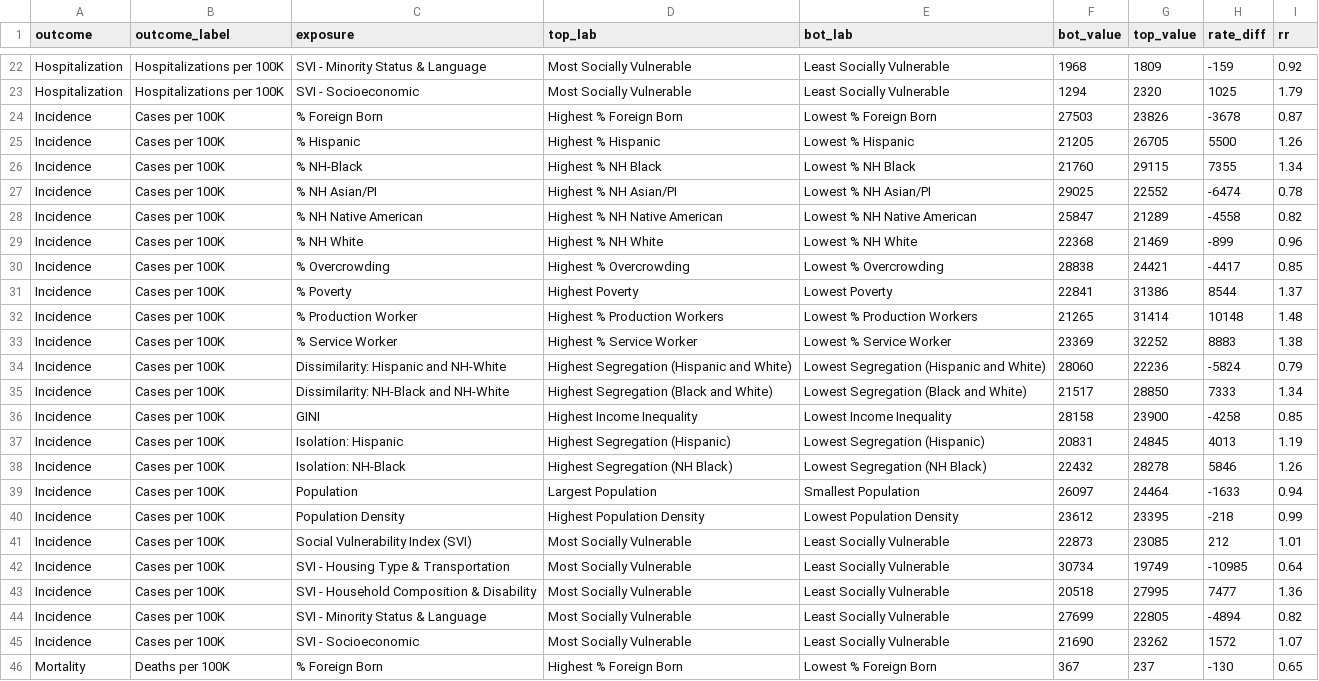
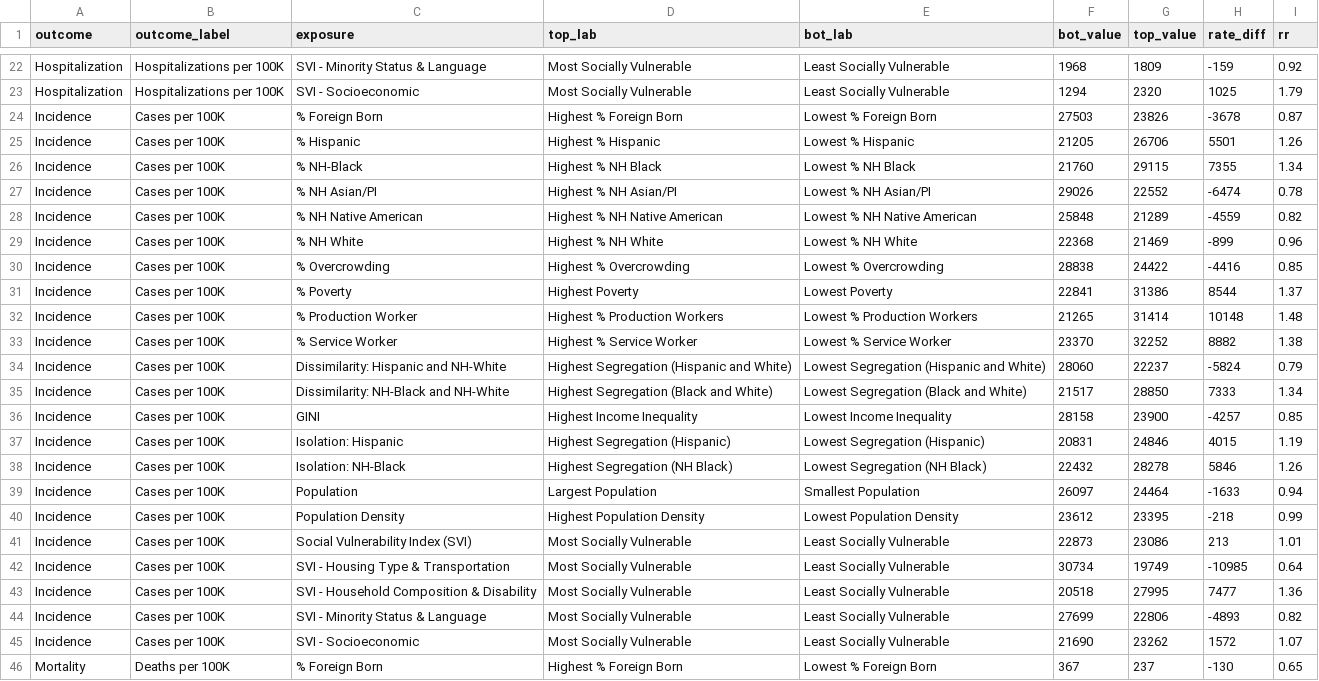
Before and after one commit to Drexel-UHC/covid_inequities_project, a CSV file: Outcomes/inequities/inequities_city_level.csv, drawn as a sheet; only a part is shown, gaps mark what is left out.

```diff
--- a/Outcomes/inequities/inequities_city_level.csv
+++ b/Outcomes/inequities/inequities_city_level.csv
@@ -24,15 +24,15 @@ Hospitalization,Hospitalizations per 100K,SVI - Socioeconomic,Most Socially Vuln
 Incidence,Cases per 100K,% Foreign Born,Highest % Foreign Born,Lowest % Foreign Born,27503,23826,-3678,0.87
-Incidence,Cases per 100K,% Hispanic,Highest % Hispanic,Lowest % Hispanic,21205,26705,5500,1.26
+Incidence,Cases per 100K,% Hispanic,Highest % Hispanic,Lowest % Hispanic,21205,26706,5501,1.26
 Incidence,Cases per 100K,% NH-Black,Highest % NH Black,Lowest % NH Black,21760,29115,7355,1.34
-Incidence,Cases per 100K,% NH Asian/PI,Highest % NH Asian/PI,Lowest % NH Asian/PI,29025,22552,-6474,0.78
-Incidence,Cases per 100K,% NH Native American,Highest % NH Native American,Lowest % NH Native American,25847,21289,-4558,0.82
+Incidence,Cases per 100K,% NH Asian/PI,Highest % NH Asian/PI,Lowest % NH Asian/PI,29026,22552,-6474,0.78
+Incidence,Cases per 100K,% NH Native American,Highest % NH Native American,Lowest % NH Native American,25848,21289,-4559,0.82
 Incidence,Cases per 100K,% NH White,Highest % NH White,Lowest % NH White,22368,21469,-899,0.96
-Incidence,Cases per 100K,% Overcrowding,Highest % Overcrowding,Lowest % Overcrowding,28838,24421,-4417,0.85
+Incidence,Cases per 100K,% Overcrowding,Highest % Overcrowding,Lowest % Overcrowding,28838,24422,-4416,0.85
 Incidence,Cases per 100K,% Poverty,Highest Poverty,Lowest Poverty,22841,31386,8544,1.37
 Incidence,Cases per 100K,% Production Worker,Highest % Production Workers,Lowest % Production Workers,21265,31414,10148,1.48
-Incidence,Cases per 100K,% Service Worker,Highest % Service Worker,Lowest % Service Worker,23369,32252,8883,1.38
-Incidence,Cases per 100K,Dissimilarity: Hispanic and NH-White,Highest Segregation (Hispanic and White),Lowest Segregation (Hispanic and White),28060,22236,-5824,0.79
+Incidence,Cases per 100K,% Service Worker,Highest % Service Worker,Lowest % Service Worker,23370,32252,8882,1.38
+Incidence,Cases per 100K,Dissimilarity: Hispanic and NH-White,Highest Segregation (Hispanic and White),Lowest Segregation (Hispanic and White),28060,22237,-5824,0.79
 Incidence,Cases per 100K,Dissimilarity: NH-Black and NH-White,Highest Segregation (Black and White),Lowest Segregation (Black and White),21517,28850,7333,1.34
-Incidence,Cases per 100K,GINI,Highest Income Inequality,Lowest Income Inequality,28158,23900,-4258,0.85
-Incidence,Cases per 100K,Isolation: Hispanic,Highest Segregation (Hispanic),Lowest Segregation (Hispanic),20831,24845,4013,1.19
+Incidence,Cases per 100K,GINI,Highest Income Inequality,Lowest Income Inequality,28158,23900,-4257,0.85
+Incidence,Cases per 100K,Isolation: Hispanic,Highest Segregation (Hispanic),Lowest Segregation (Hispanic),20831,24846,4015,1.19
 Incidence,Cases per 100K,Isolation: NH-Black,Highest Segregation (NH Black),Lowest Segregation (NH Black),22432,28278,5846,1.26
@@ -40,6 +40,6 @@ Incidence,Cases per 100K,Population,Largest Population,Smallest Population,26097
 Incidence,Cases per 100K,Population Density,Highest Population Density,Lowest Population Density,23612,23395,-218,0.99
-Incidence,Cases per 100K,Social Vulnerability Index (SVI),Most Socially Vulnerable,Least Socially Vulnerable,22873,23085,212,1.01
+Incidence,Cases per 100K,Social Vulnerability Index (SVI),Most Socially Vulnerable,Least Socially Vulnerable,22873,23086,213,1.01
 Incidence,Cases per 100K,SVI -  Housing Type & Transportation,Most Socially Vulnerable,Least Socially Vulnerable,30734,19749,-10985,0.64
 Incidence,Cases per 100K,SVI - Household Composition & Disability,Most Socially Vulnerable,Least Socially Vulnerable,20518,27995,7477,1.36
-Incidence,Cases per 100K,SVI - Minority Status & Language,Most Socially Vulnerable,Least Socially Vulnerable,27699,22805,-4894,0.82
+Incidence,Cases per 100K,SVI - Minority Status & Language,Most Socially Vulnerable,Least Socially Vulnerable,27699,22806,-4893,0.82
 Incidence,Cases per 100K,SVI - Socioeconomic,Most Socially Vulnerable,Least Socially Vulnerable,21690,23262,1572,1.07
```
Also changed, not shown: Outcomes/inequities/inequities_city_level_data.csv, Outcomes/inequities/inequities_zcta_level.csv, 9 other files.
